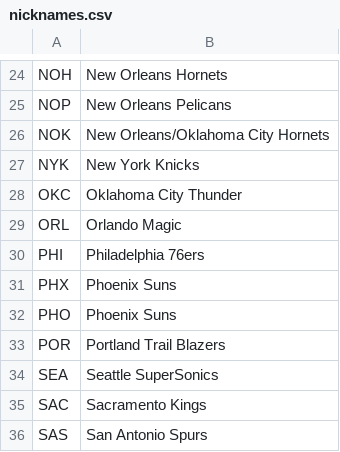
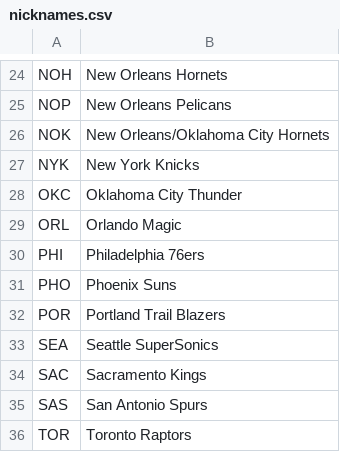
Before and after one commit to perkeje/nba_stats_visualization, a CSV file: datasets/nicknames.csv, drawn as a sheet; only a part is shown, gaps mark what is left out; the shorter side is filled out with more unchanged rows.

Commit message:
added payrolls to data

```diff
--- a/datasets/nicknames.csv
+++ b/datasets/nicknames.csv
@@ -30,3 +30,2 @@ ORL;Orlando Magic
 PHI;Philadelphia 76ers
-PHX;Phoenix Suns
 PHO;Phoenix Suns
```
Also changed, not shown: 3 other files.
